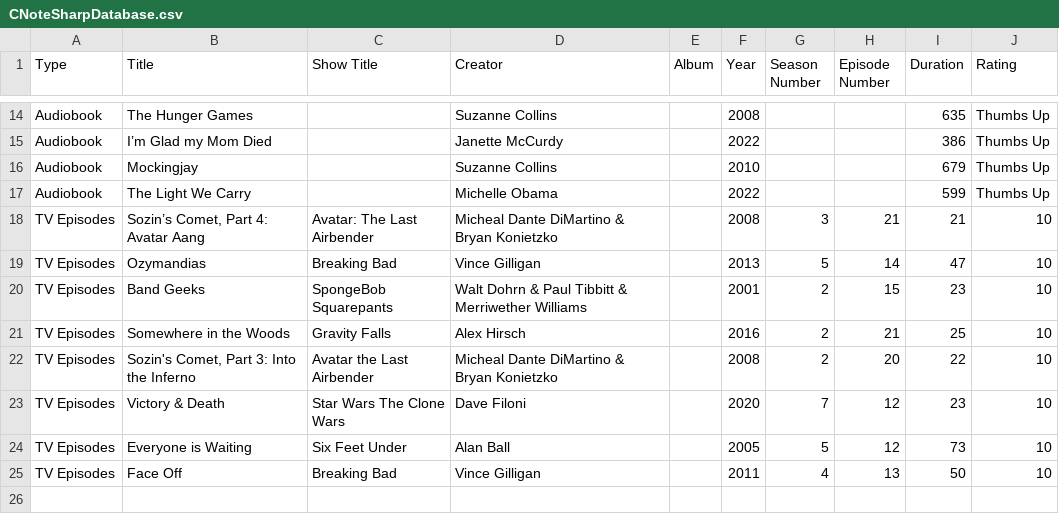
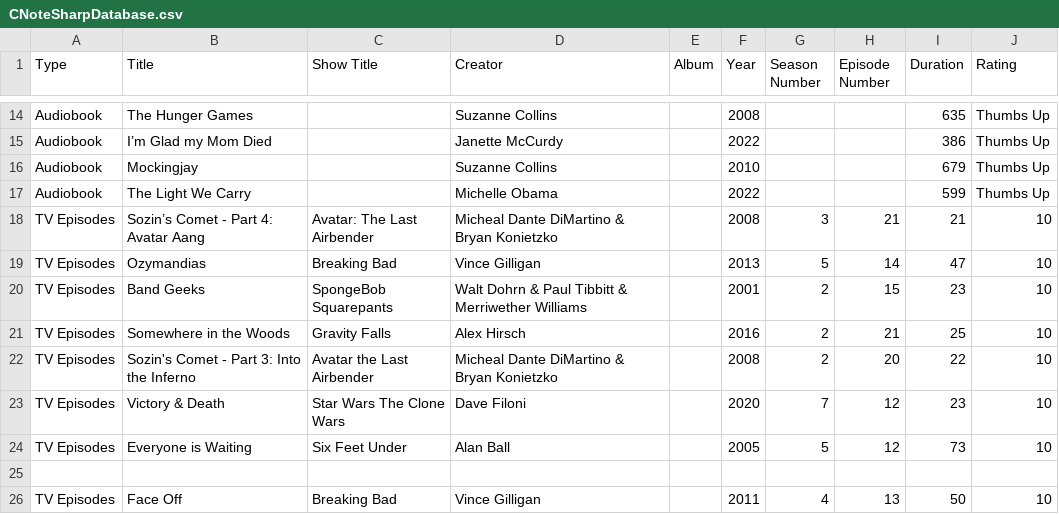
Before and after one commit to BluCherry/CSharp-Final-Project, a CSV file: CNoteSharpDatabase.csv, drawn as a sheet; only a part is shown, gaps mark what is left out.

Commit message:
Update CNoteSharpDatabase.csv
remove commas from episode titles

```diff
--- a/CNoteSharpDatabase.csv
+++ b/CNoteSharpDatabase.csv
@@ -17,3 +17,3 @@ Audiobook,Mockingjay,,Suzanne Collins,,2010,,,679,Thumbs Up
 Audiobook,The Light We Carry,,Michelle Obama,,2022,,,599,Thumbs Up
-TV Episodes,"Sozin’s Comet, Part 4: Avatar Aang",Avatar: The Last Airbender,Micheal Dante DiMartino & Bryan Konietzko,,2008,3,21,21,10
+TV Episodes,"Sozin’s Comet - Part 4: Avatar Aang",Avatar: The Last Airbender,Micheal Dante DiMartino & Bryan Konietzko,,2008,3,21,21,10
 TV Episodes,Ozymandias,Breaking Bad,Vince Gilligan,,2013,5,14,47,10
@@ -21,5 +21,6 @@ TV Episodes,Band Geeks,SpongeBob Squarepants,Walt Dohrn & Paul Tibbitt & Merriwe
 TV Episodes,Somewhere in the Woods,Gravity Falls,Alex Hirsch,,2016,2,21,25,10
-TV Episodes,"Sozin's Comet, Part 3: Into the Inferno",Avatar the Last Airbender,Micheal Dante DiMartino & Bryan Konietzko,,2008,2,20,22,10
+TV Episodes,"Sozin's Comet - Part 3: Into the Inferno",Avatar the Last Airbender,Micheal Dante DiMartino & Bryan Konietzko,,2008,2,20,22,10
 TV Episodes,Victory & Death,Star Wars The Clone Wars,Dave Filoni,,2020,7,12,23,10
 TV Episodes,Everyone is Waiting,Six Feet Under,Alan Ball,,2005,5,12,73,10
+
 TV Episodes,Face Off,Breaking Bad,Vince Gilligan,,2011,4,13,50,10
```
